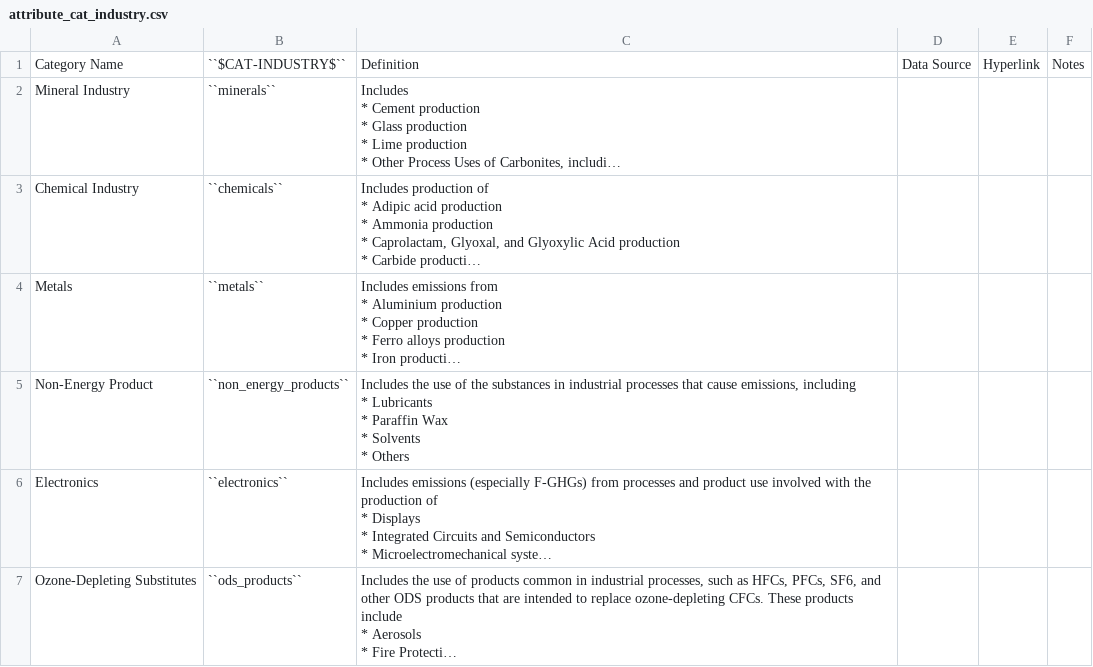
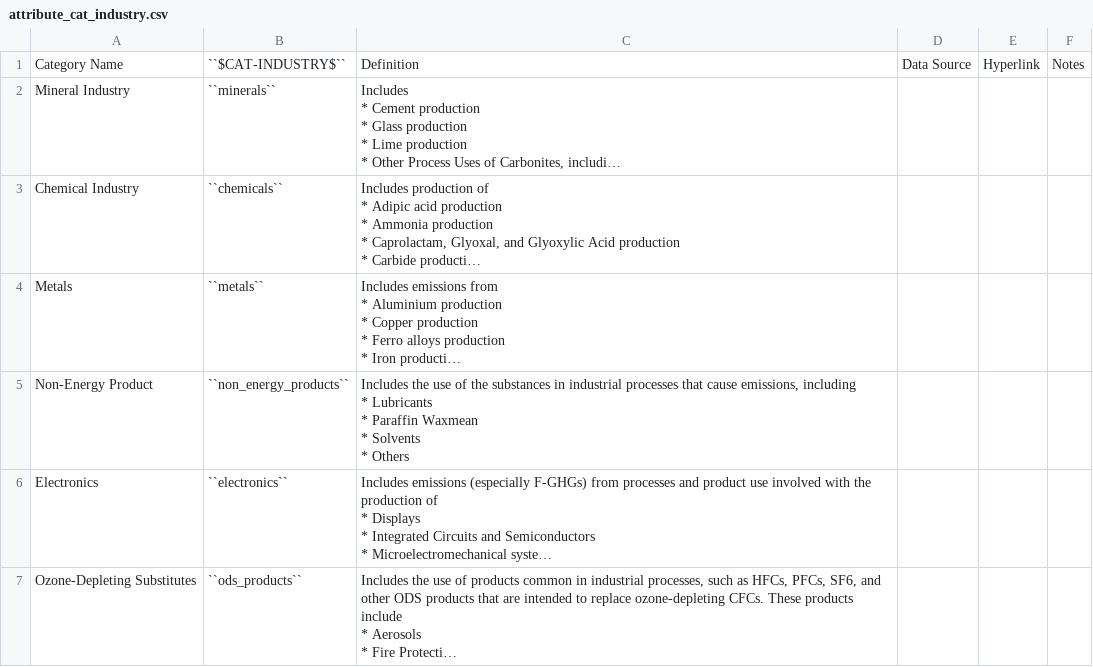
Before and after one commit to jcsyme/lac-tutorial, a CSV file: docs/source/csvs/attribute_cat_industry.csv, drawn as a sheet; only a part is shown; long unchanged cells end in …; ↵ is a line break in a cell; the diff names each change by its address in the sheet, - before the commit and + after, or states it on an @@ line.

```diff
--- a/docs/source/csvs/attribute_cat_industry.csv
+++ b/docs/source/csvs/attribute_cat_industry.csv
-C5: …* Paraffin Wax ↵ * Solvents…
+C5: …* Paraffin Waxmean ↵ * Solvents…
```
Also changed, not shown: docs/source/csvs/attribute_subsector.csv, docs/source/csvs/table_varreqs_by_country_economic.csv, 37 other files.
